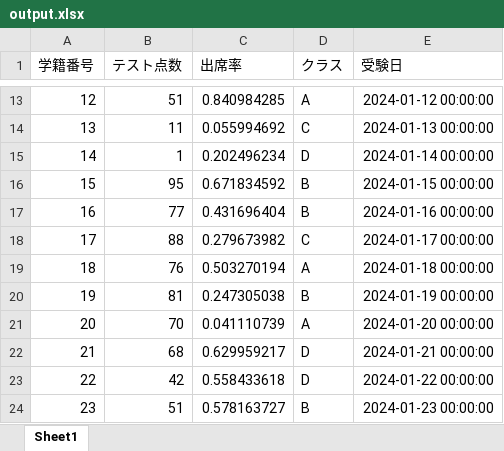
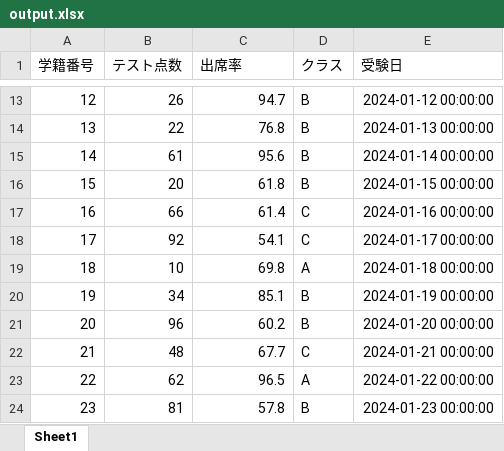
Before and after one commit to Masayan-source/Python, an Excel workbook: Data/output.xlsx, sheet Sheet1, drawn as a sheet; only a part is shown, gaps mark what is left out; values as stored, in another font and other column widths than the file's, no borders; the diff covers the shown part only; the diff names each change by its address in the sheet, - before the commit and + after, or states it on an @@ line.

```diff
--- a/Data/output.xlsx (sheet Sheet1)
+++ b/Data/output.xlsx (sheet Sheet1)
-B13 (テスト点数): 51
+B13 (テスト点数): 26
-C13 (出席率): 0.840984285
+C13 (出席率): 94.7
-D13 (クラス): A
+D13 (クラス): B
-B14 (テスト点数): 11
+B14 (テスト点数): 22
-C14 (出席率): 0.055994692
+C14 (出席率): 76.8
-D14 (クラス): C
+D14 (クラス): B
-B15 (テスト点数): 1
+B15 (テスト点数): 61
-C15 (出席率): 0.202496234
+C15 (出席率): 95.6
-D15 (クラス): D
+D15 (クラス): B
-B16 (テスト点数): 95
+B16 (テスト点数): 20
-C16 (出席率): 0.671834592
+C16 (出席率): 61.8
-B17 (テスト点数): 77
+B17 (テスト点数): 66
-C17 (出席率): 0.431696404
+C17 (出席率): 61.4
-D17 (クラス): B
+D17 (クラス): C
-B18 (テスト点数): 88
+B18 (テスト点数): 92
-C18 (出席率): 0.279673982
+C18 (出席率): 54.1
-B19 (テスト点数): 76
+B19 (テスト点数): 10
-C19 (出席率): 0.503270194
+C19 (出席率): 69.8
-B20 (テスト点数): 81
+B20 (テスト点数): 34
-C20 (出席率): 0.247305038
+C20 (出席率): 85.1
-B21 (テスト点数): 70
+B21 (テスト点数): 96
-C21 (出席率): 0.041110739
+C21 (出席率): 60.2
-D21 (クラス): A
+D21 (クラス): B
-B22 (テスト点数): 68
+B22 (テスト点数): 48
-C22 (出席率): 0.629959217
+C22 (出席率): 67.7
-D22 (クラス): D
+D22 (クラス): C
-B23 (テスト点数): 42
+B23 (テスト点数): 62
-C23 (出席率): 0.558433618
+C23 (出席率): 96.5
-D23 (クラス): D
+D23 (クラス): A
-B24 (テスト点数): 51
+B24 (テスト点数): 81
-C24 (出席率): 0.578163727
+C24 (出席率): 57.8
```
Also changed, not shown: 244 edited cells elsewhere in this sheet, 5 other files.
